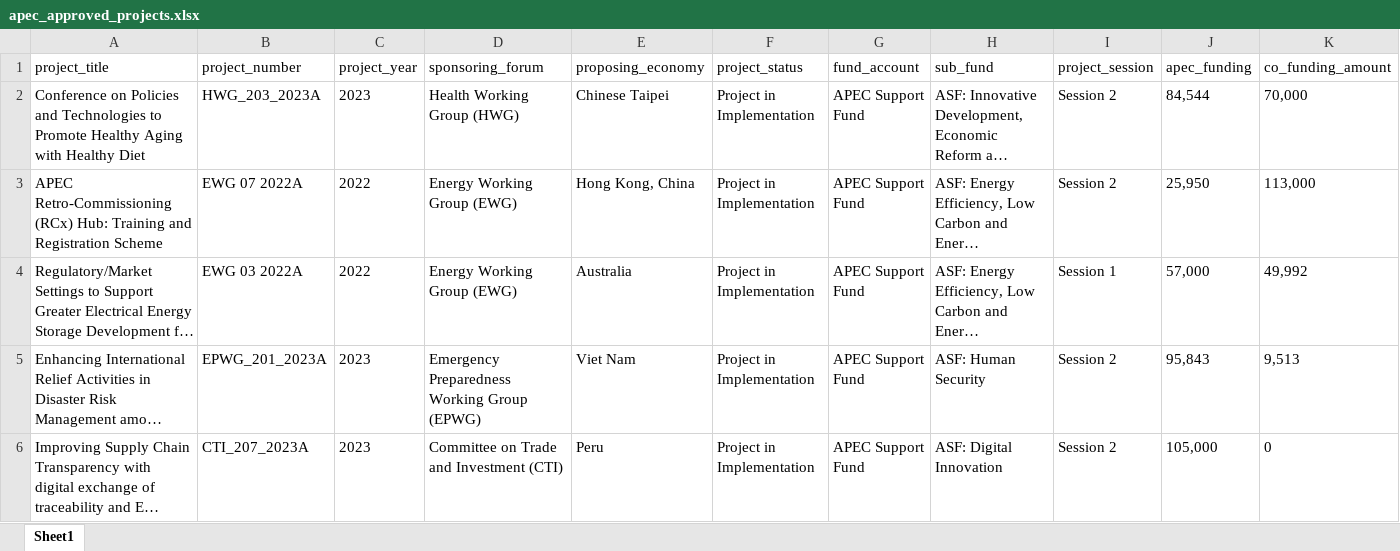
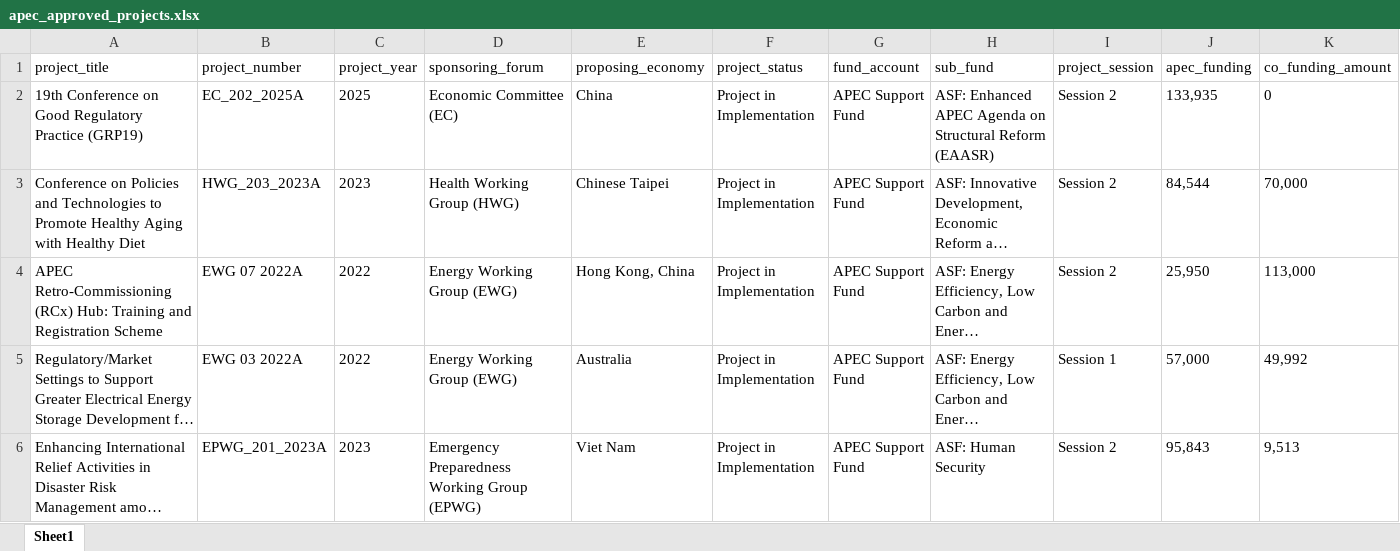
Before and after one commit to lfacostaz/dashboard-apec-projects, an Excel workbook: dashboard/apec_approved_projects.xlsx, sheet Sheet1, drawn as a sheet; only a part is shown; the shorter side is filled out with more unchanged rows; long unchanged cells end in …; values as stored, in another font and other column widths than the file's, no borders; rows hold the shown columns only; the diff names each change by its address in the sheet, - before the commit and + after, or states it on an @@ line.

```diff
--- a/dashboard/apec_approved_projects.xlsx (sheet Sheet1)
+++ b/dashboard/apec_approved_projects.xlsx (sheet Sheet1)
+row 2: 19th Conference on Good Regulatory Practice (GRP19) | EC_202_2025A | 2025 | Economic Committee (EC) | China | Project in Implementation | APEC Support Fund | ASF: Enhanced APEC Agenda on Structural Reform (EAASR) | Session 2 | 133,935 | 0
```
Also changed, not shown: data/apec_approved_projects.xlsx, 2 other files.
